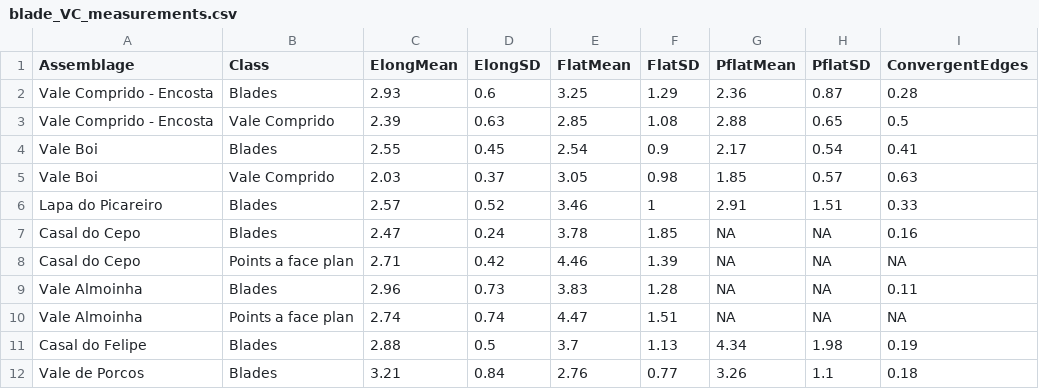
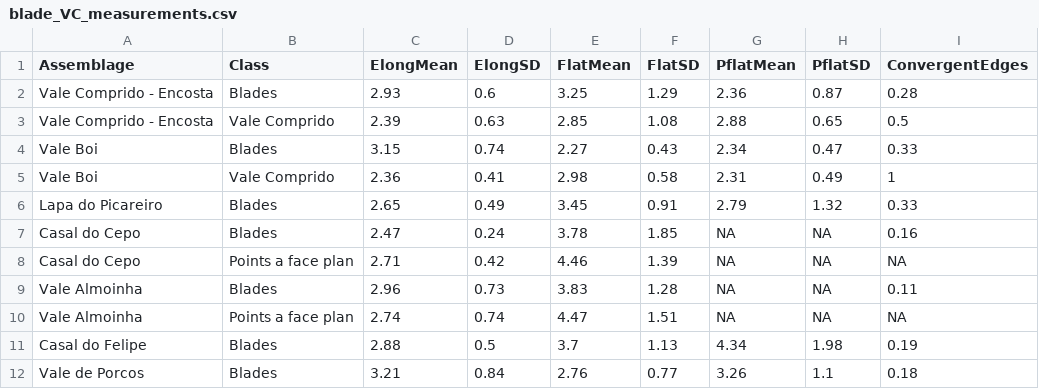
Before and after one commit to jbelmiro/proto-solutrean_lithics, a CSV file: index/data/blade_VC_measurements.csv, drawn as a sheet.

```diff
--- a/index/data/blade_VC_measurements.csv
+++ b/index/data/blade_VC_measurements.csv
@@ -3,5 +3,5 @@ Vale Comprido - Encosta,Blades,2.93,0.6,3.25,1.29,2.36,0.87,0.28
 Vale Comprido - Encosta,Vale Comprido,2.39,0.63,2.85,1.08,2.88,0.65,0.5
-Vale Boi,Blades,2.55,0.45,2.54,0.9,2.17,0.54,0.41
-Vale Boi,Vale Comprido,2.03,0.37,3.05,0.98,1.85,0.57,0.63
-Lapa do Picareiro,Blades,2.57,0.52,3.46,1,2.91,1.51,0.33
+Vale Boi,Blades,3.15,0.74,2.27,0.43,2.34,0.47,0.33
+Vale Boi,Vale Comprido,2.36,0.41,2.98,0.58,2.31,0.49,1
+Lapa do Picareiro,Blades,2.65,0.49,3.45,0.91,2.79,1.32,0.33
 Casal do Cepo,Blades,2.47,0.24,3.78,1.85,NA,NA,0.16
```
Also changed, not shown: 4 other files.
